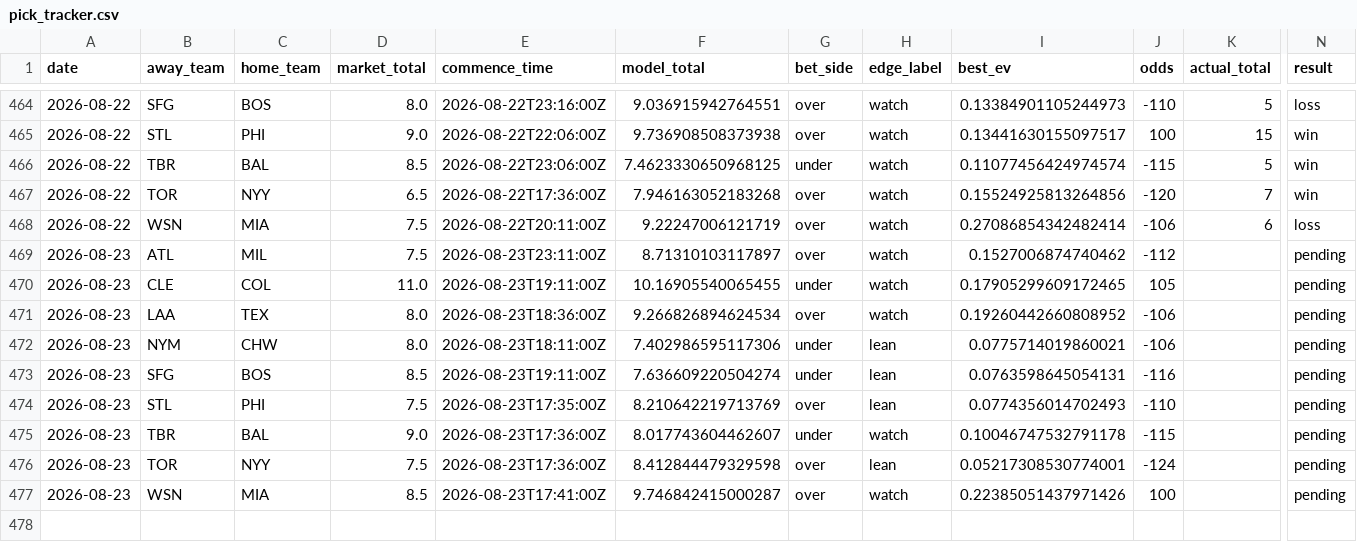
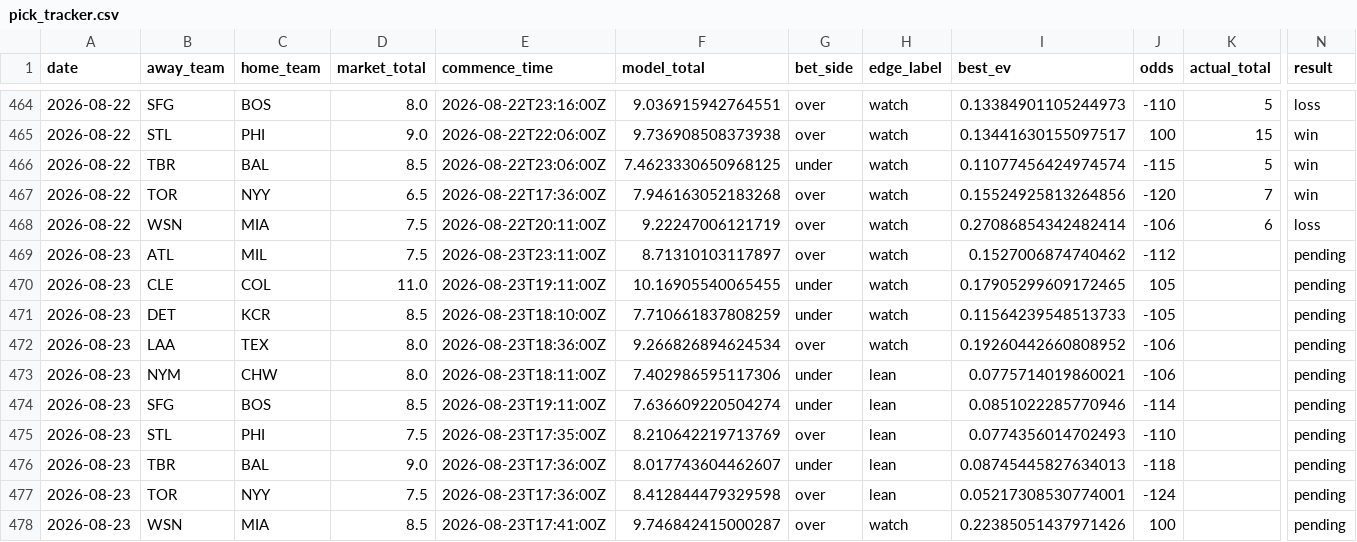
Before and after one commit to Jackstein0/atsrecipts-live-model, a CSV file: atsrecipts-upload-ready/data/processed/pick_tracker.csv, drawn as a sheet; only a part is shown, gaps mark what is left out; addresses are those after the commit; rows hold the shown columns only; the diff names each change by its address in the sheet, - before the commit and + after, or states it on an @@ line.

```diff
--- a/atsrecipts-upload-ready/data/processed/pick_tracker.csv
+++ b/atsrecipts-upload-ready/data/processed/pick_tracker.csv
+row 471: 2026-08-23 | DET | KCR | 8.5 | 2026-08-23T18:10:00Z | 7.710661837808259 | under | watch | 0.11564239548513733 | -105 |  | pending
-I474 (best_ev): 0.0763598645054131
+I474 (best_ev): 0.0851022285770946
-J474 (odds): -116
+J474 (odds): -114
-H476 (edge_label): watch
+H476 (edge_label): lean
-I476 (best_ev): 0.10046747532791178
+I476 (best_ev): 0.08745445827634013
-J476 (odds): -115
+J476 (odds): -118
```
Also changed, not shown: atsrecipts-upload-ready/data/processed/pick_tracker_model_b.csv, atsrecipts-upload-ready/data/processed/today_board.csv, 12 other files.
